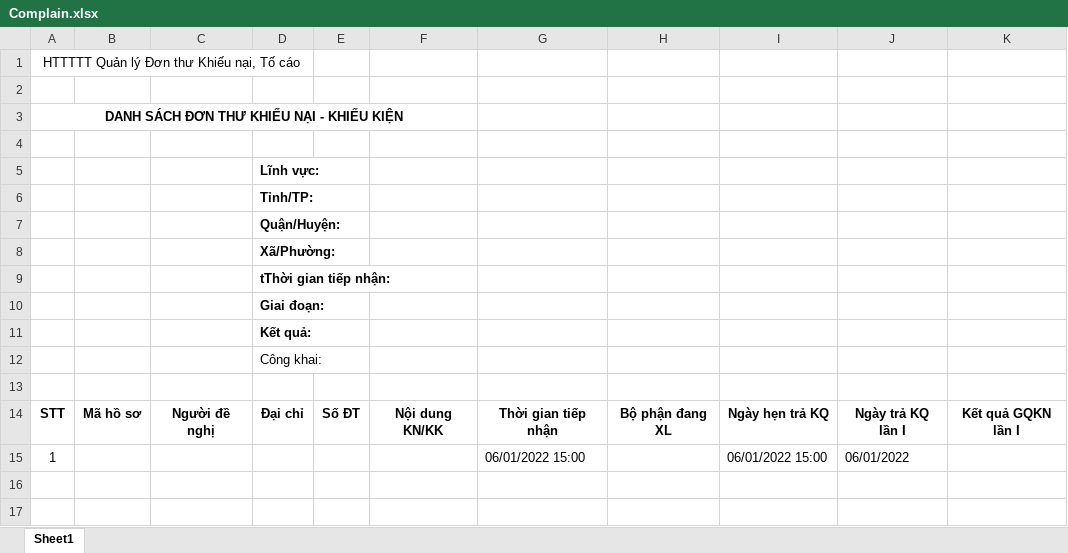
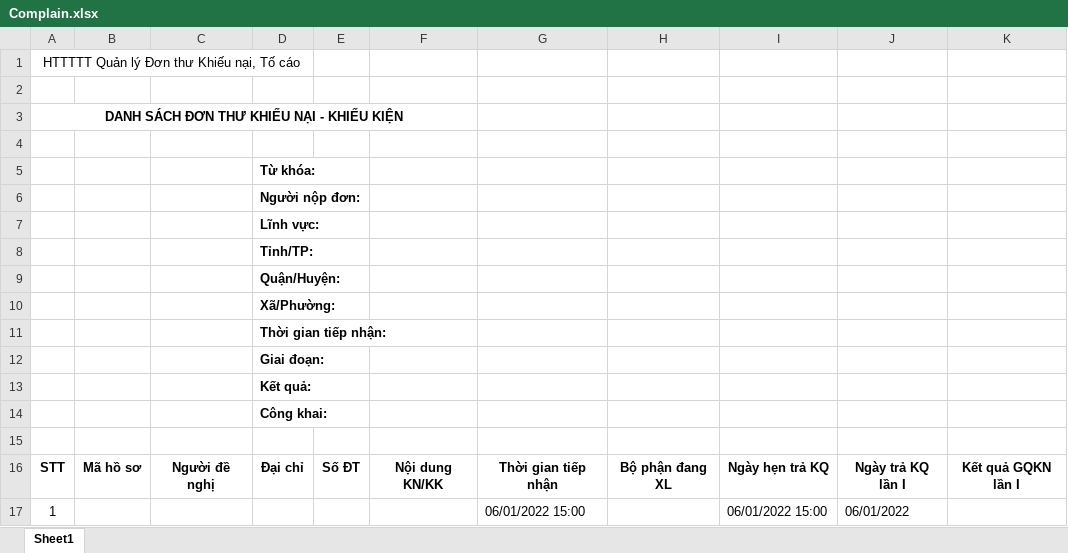
Before and after one commit to haitc21/HTTT_KNTC, an Excel workbook: src/server/src/KNTC.HttpApi.Host/wwwroot/ExcelTemplate/Complain.xlsx, sheet Sheet1, drawn as a sheet; only a part is shown; values as stored, in another font and other column widths than the file's, no borders; addresses are those after the commit; rows hold the shown columns only; the diff names each change by its address in the sheet, - before the commit and + after, or states it on an @@ line.

```diff
--- a/src/server/src/KNTC.HttpApi.Host/wwwroot/ExcelTemplate/Complain.xlsx (sheet Sheet1)
+++ b/src/server/src/KNTC.HttpApi.Host/wwwroot/ExcelTemplate/Complain.xlsx (sheet Sheet1)
+row 5:  |  |  | Từ khóa:
+row 6:  |  |  | Người nộp đơn:
-D11: tThời gian tiếp nhận:
+D11: Thời gian tiếp nhận:
-D14 bold: off
+D14 bold: on
```
Also changed, not shown: src/server/src/KNTC.HttpApi.Host/wwwroot/ExcelTemplate/Denounce.xlsx, src/server/src/KNTC.HttpApi.Host/wwwroot/ExcelTemplate/FileAttachment.xlsx, 13 other files.
